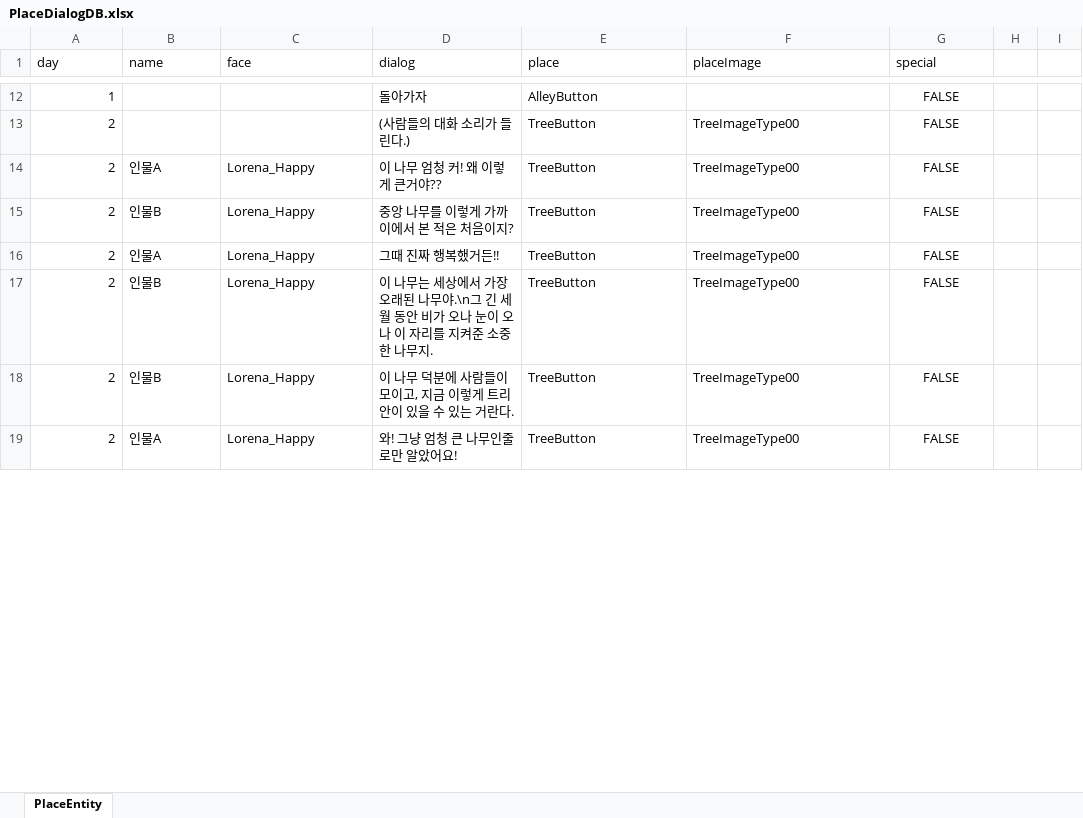
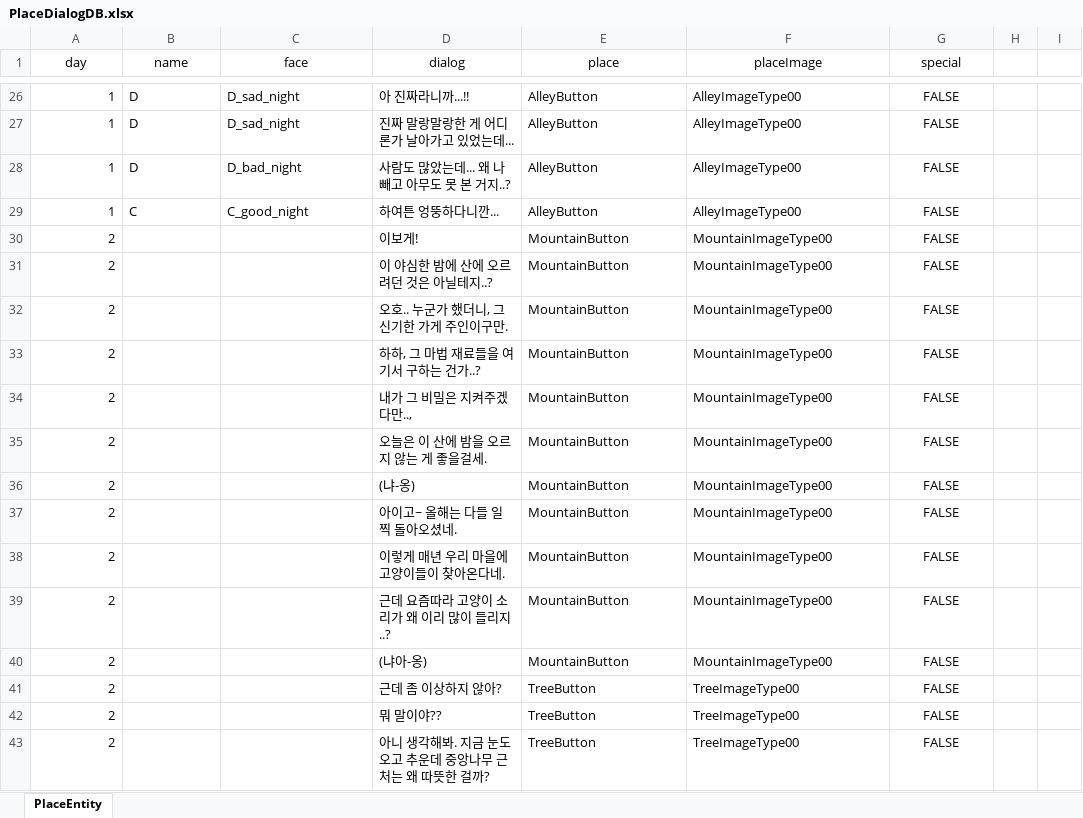
Before and after one commit to Bridge-Project-2022/Bridge_Project_git, an Excel workbook: Assets/JA/MoveSystem/Scripts/PlaceDialogDB.xlsx, sheet PlaceEntity, drawn as a sheet; only a part is shown, gaps mark what is left out; values as stored, in another font and other column widths than the file's, no borders; charts and pictures not drawn; addresses are those after the commit; the diff covers the shown part only; the diff names each change by its address in the sheet, - before the commit and + after, or states it on an @@ line.

```diff
--- a/Assets/JA/MoveSystem/Scripts/PlaceDialogDB.xlsx (sheet PlaceEntity)
+++ b/Assets/JA/MoveSystem/Scripts/PlaceDialogDB.xlsx (sheet PlaceEntity)
-A1:G1 alignment: left
+A1:G1 alignment: center
-B26 (name): (empty)
+B26 (name): D
-C26 (face): (empty)
+C26 (face): D_sad_night
-D26 (dialog): 돌아가자
+D26 (dialog): 아 진짜라니까...!!
-F26 (placeImage): (empty)
+F26 (placeImage): AlleyImageType00
+row 27: 1 | D | D_sad_night | 진짜 말랑말랑한 게 어디론가 날아가고 있었는데... | AlleyButton | AlleyImageType00 | FALSE
+row 28: 1 | D | D_bad_night | 사람도 많았는데... 왜 나 빼고 아무도 못 본 거지..? | AlleyButton | AlleyImageType00 | FALSE
+row 29: 1 | C | C_good_night | 하여튼 엉뚱하다니깐... | AlleyButton | AlleyImageType00 | FALSE
+row 30: 2 |  |  | 이보게! | MountainButton | MountainImageType00 | FALSE
+row 31: 2 |  |  | 이 야심한 밤에 산에 오르려던 것은 아닐테지..? | MountainButton | MountainImageType00 | FALSE
+row 32: 2 |  |  | 오호.. 누군가 했더니, 그 신기한 가게 주인이구만. | MountainButton | MountainImageType00 | FALSE
+row 33: 2 |  |  | 하하, 그 마법 재료들을 여기서 구하는 건가..? | MountainButton | MountainImageType00 | FALSE
-D34 (dialog): (사람들의 대화 소리가 들린다.)
+D34 (dialog): 내가 그 비밀은 지켜주겠다만..,
-E34 (place): TreeButton
+E34 (place): MountainButton
-F34 (placeImage): TreeImageType00
+F34 (placeImage): MountainImageType00
+row 35: 2 |  |  | 오늘은 이 산에 밤을 오르지 않는 게 좋을걸세. | MountainButton | MountainImageType00 | FALSE
+row 36: 2 |  |  | (냐-옹) | MountainButton | MountainImageType00 | FALSE
+row 37: 2 |  |  | 아이고~ 올해는 다들 일찍 돌아오셨네. | MountainButton | MountainImageType00 | FALSE
-B38 (name): 인물A
+B38 (name): (empty)
-C38:C43 (face): Lorena_Happy
+C38:C43 (face): (empty)
-D38 (dialog): 이 나무 엄청 커! 왜 이렇게 큰거야??
+D38 (dialog): 이렇게 매년 우리 마을에 고양이들이 찾아온다네.
-E38:E40 (place): TreeButton
+E38:E40 (place): MountainButton
-F38:F40 (placeImage): TreeImageType00
+F38:F40 (placeImage): MountainImageType00
-B39 (name): 인물B
+B39 (name): (empty)
-D39 (dialog): 중앙 나무를 이렇게 가까이에서 본 적은 처음이지?
+D39 (dialog): 근데 요즘따라 고양이 소리가 왜 이리 많이 들리지..?
-B40 (name): 인물A
+B40 (name): (empty)
-D40 (dialog): 그때 진짜 행복했거든!!
+D40 (dialog): (냐아-옹)
-B41:B42 (name): 인물B
+B41:B42 (name): (empty)
-D41 (dialog): 이 나무는 세상에서 가장 오래된 나무야.\n그 긴 세월 동안 비가 오나 눈이 오나 이 자리를 지켜준 소중한 나무지.
+D41 (dialog): 근데 좀 이상하지 않아?
-D42 (dialog): 이 나무 덕분에 사람들이 모이고, 지금 이렇게 트리안이 있을 수 있는 거란다.
+D42 (dialog): 뭐 말이야??
-B43 (name): 인물A
+B43 (name): (empty)
-D43 (dialog): 와! 그냥 엄청 큰 나무인줄로만 알았어요!
+D43 (dialog): 아니 생각해봐. 지금 눈도 오고 추운데 중앙나무 근처는 왜 따뜻한 걸까?
```
Also changed, not shown: 62 added rows and 84 edited cells elsewhere in this sheet, charts or pictures, 5 other files.
